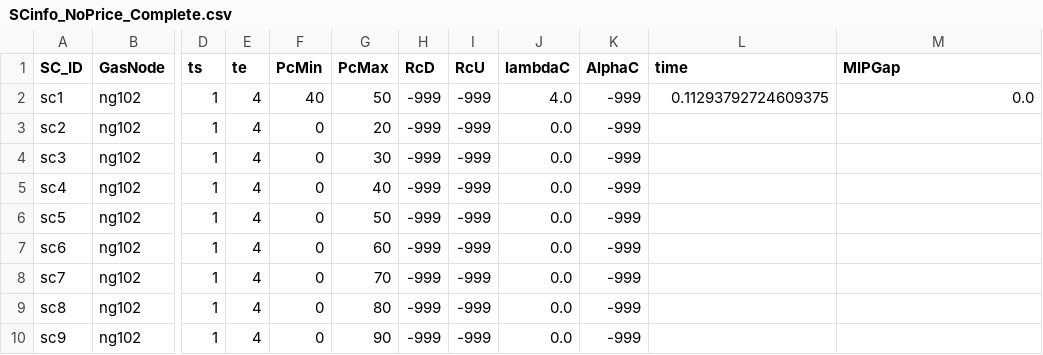
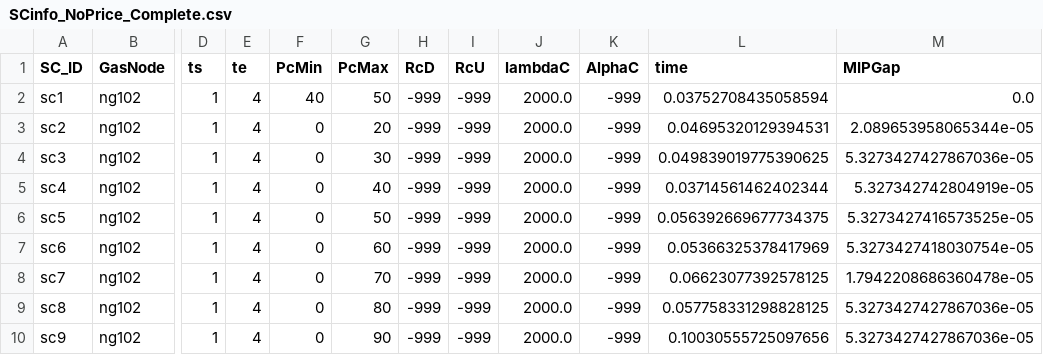
Before and after one commit to stefdeli/Gas-Swing-Contracts, a CSV file: Data/SimpleNetwork_ImperialUnits/ElecData/SCinfo_NoPrice_Complete.csv, drawn as a sheet; only a part is shown, gaps mark what is left out; the diff names each change by its address in the sheet, - before the commit and + after, or states it on an @@ line.

```diff
--- a/Data/SimpleNetwork_ImperialUnits/ElecData/SCinfo_NoPrice_Complete.csv
+++ b/Data/SimpleNetwork_ImperialUnits/ElecData/SCinfo_NoPrice_Complete.csv
-J2 (lambdaC): 4.0
+J2 (lambdaC): 2000.0
-L2 (time): 0.11293792724609375
+L2 (time): 0.03752708435058594
-J3:J10 (lambdaC): 0.0
+J3:J10 (lambdaC): 2000.0
-L3 (time): (empty)
+L3 (time): 0.04695320129394531
-M3 (MIPGap): (empty)
+M3 (MIPGap): 2.089653958065344e-05
-L4 (time): (empty)
+L4 (time): 0.049839019775390625
-M4 (MIPGap): (empty)
+M4 (MIPGap): 5.3273427427867036e-05
-L5 (time): (empty)
+L5 (time): 0.03714561462402344
-M5 (MIPGap): (empty)
+M5 (MIPGap): 5.327342742804919e-05
-L6 (time): (empty)
+L6 (time): 0.056392669677734375
-M6 (MIPGap): (empty)
+M6 (MIPGap): 5.3273427416573525e-05
-L7 (time): (empty)
+L7 (time): 0.05366325378417969
-M7 (MIPGap): (empty)
+M7 (MIPGap): 5.3273427418030754e-05
-L8 (time): (empty)
+L8 (time): 0.06623077392578125
-M8 (MIPGap): (empty)
+M8 (MIPGap): 1.7942208686360478e-05
-L9 (time): (empty)
+L9 (time): 0.057758331298828125
-M9:M10 (MIPGap): (empty)
+M9:M10 (MIPGap): 5.3273427427867036e-05
-L10 (time): (empty)
+L10 (time): 0.10030555725097656
```
Also changed, not shown: 16 other files.
